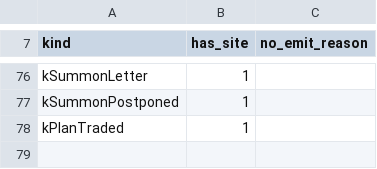
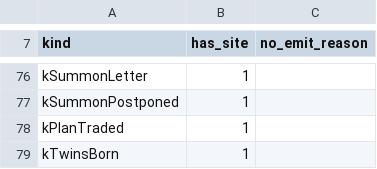
Before and after one commit to algb006/kolkhoz_root, a CSV file: tables/event_sites.csv, drawn as a sheet; only a part is shown, gaps mark what is left out.

```diff
--- a/tables/event_sites.csv
+++ b/tables/event_sites.csv
@@ -78 +78,2 @@ kSummonPostponed,1,
 kPlanTraded,1,
+kTwinsBorn,1,
```
Also changed, not shown: 7 other files.
